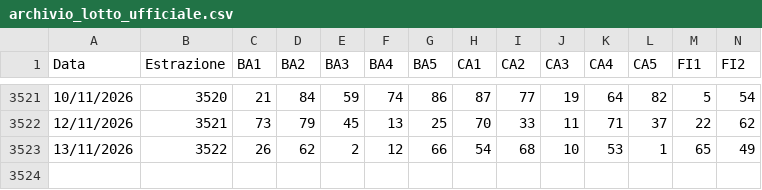
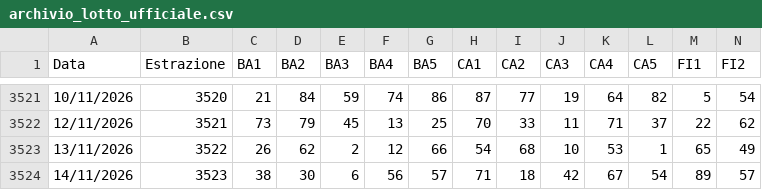
Before and after one commit to giasty78/analisi-lotto, a CSV file: archivio_lotto_ufficiale.csv, drawn as a sheet; only a part is shown, gaps mark what is left out; rows hold the shown columns only; the diff names each change by its address in the sheet, - before the commit and + after, or states it on an @@ line.

```diff
--- a/archivio_lotto_ufficiale.csv
+++ b/archivio_lotto_ufficiale.csv
+row 3524: 14/11/2026 | 3523 | 38 | 30 | 6 | 56 | 57 | 71 | 18 | 42 | 67 | 54 | 89 | 57
```
